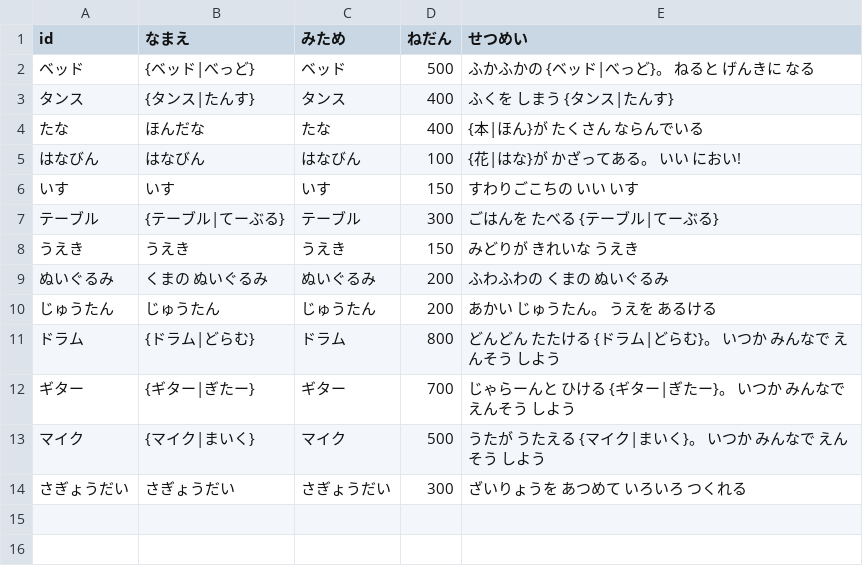
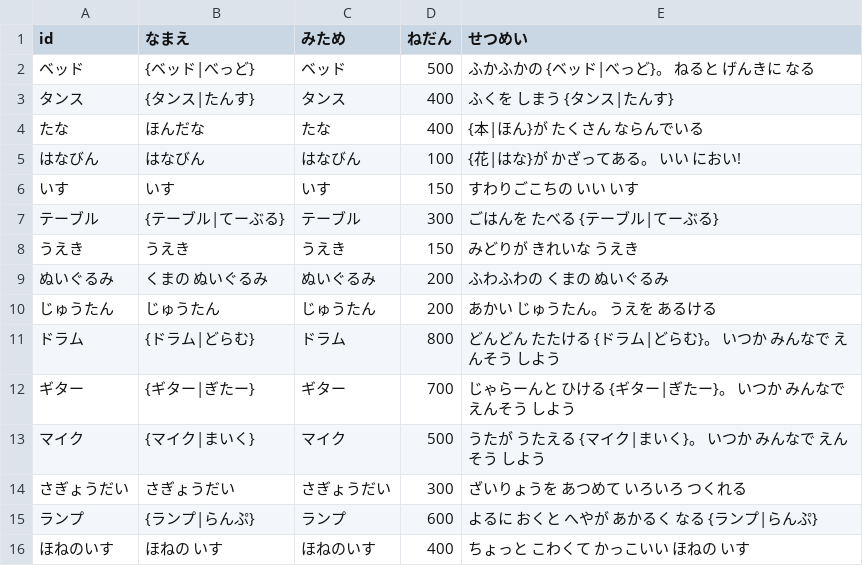
Before and after one commit to wadakouyas-hue/bouken, a CSV file: data/furniture.csv, drawn as a sheet; the diff names each change by its address in the sheet, - before the commit and + after, or states it on an @@ line.

```diff
--- a/data/furniture.csv
+++ b/data/furniture.csv
+row 15: ランプ | {ランプ|らんぷ} | ランプ | 600 | よるに おくと へやが あかるく なる {ランプ|らんぷ}
+row 16: ほねのいす | ほねの いす | ほねのいす | 400 | ちょっと こわくて かっこいい ほねの いす
```
Also changed, not shown: data/enemies.csv, data/items.csv, 14 other files.
